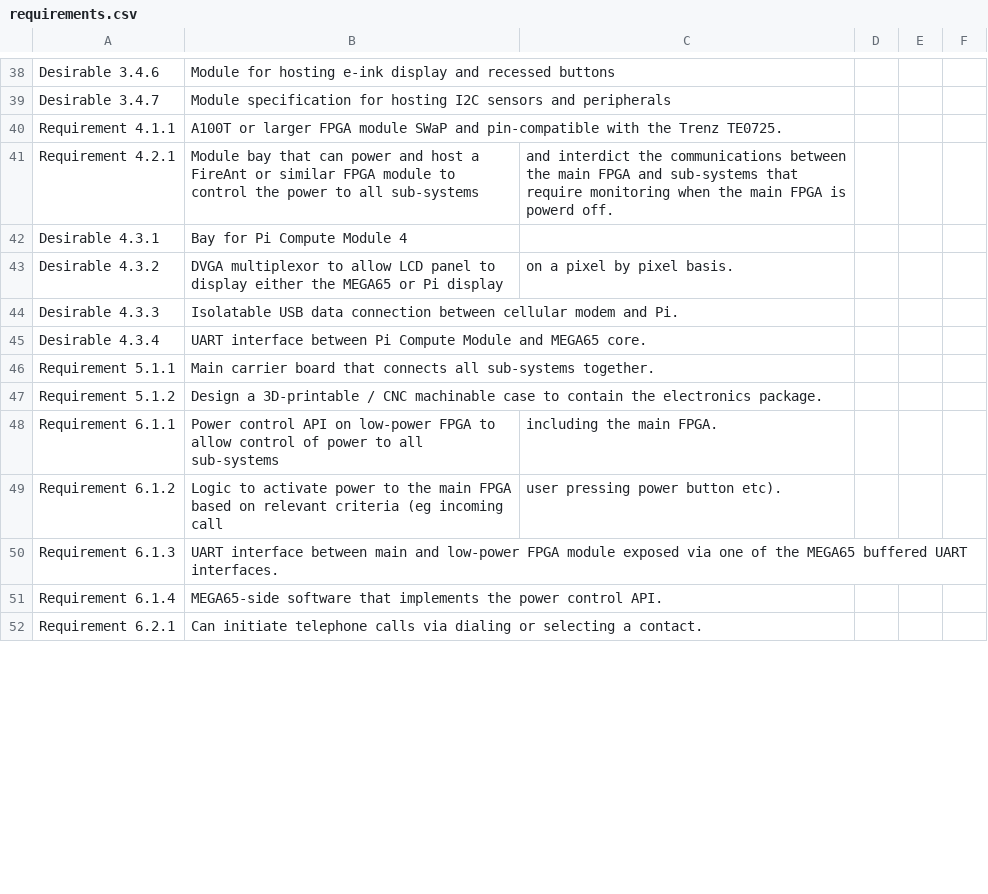
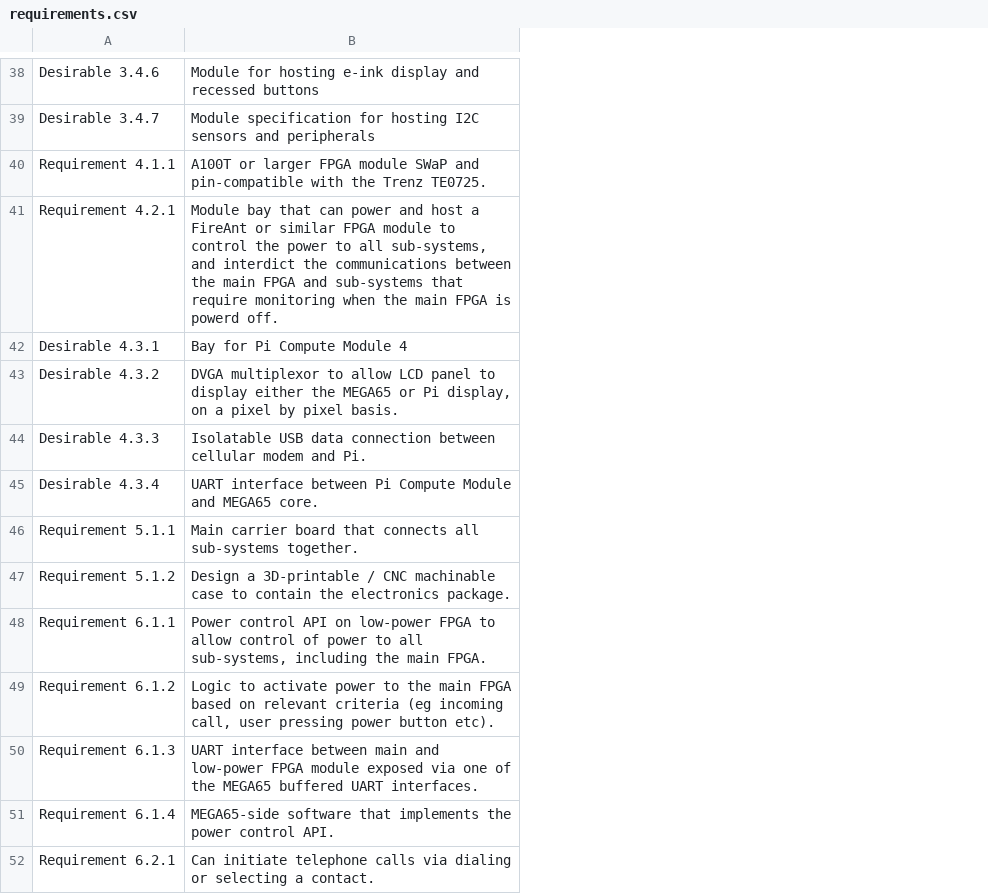
Before and after one commit to goran-mahovlic/megaphone-modular, a CSV file: requirements/requirements.csv, drawn as a sheet; only a part is shown, gaps mark what is left out; the diff covers the shown part only; the diff names each change by its address in the sheet, - before the commit and + after, or states it on an @@ line.

Commit message:
quote requirements text

```diff
--- a/requirements/requirements.csv
+++ b/requirements/requirements.csv
-column C, rows 41-49: and interdict the communications between the main FPGA and sub-systems that require monitoring when the main FPGA is powerd off. |  | on a pixel by pixel basis. |  |  |  |  | including the main FPGA. | user pressing power button etc).
-column D, empty
-column E, empty
-column F, empty
-B41: …to all sub-systems
+B41: …to all sub-systems, and interdict the communications between the main FPGA and sub-systems that require monitoring when the main FPGA is powerd off.
-B43: …or Pi display
+B43: …or Pi display, on a pixel by pixel basis.
-B48: …to all sub-systems
+B48: …to all sub-systems, including the main FPGA.
-B49: …(eg incoming call
+B49: …(eg incoming call, user pressing power button etc).
```
Also changed, not shown: 21 edited cells elsewhere in this file.
